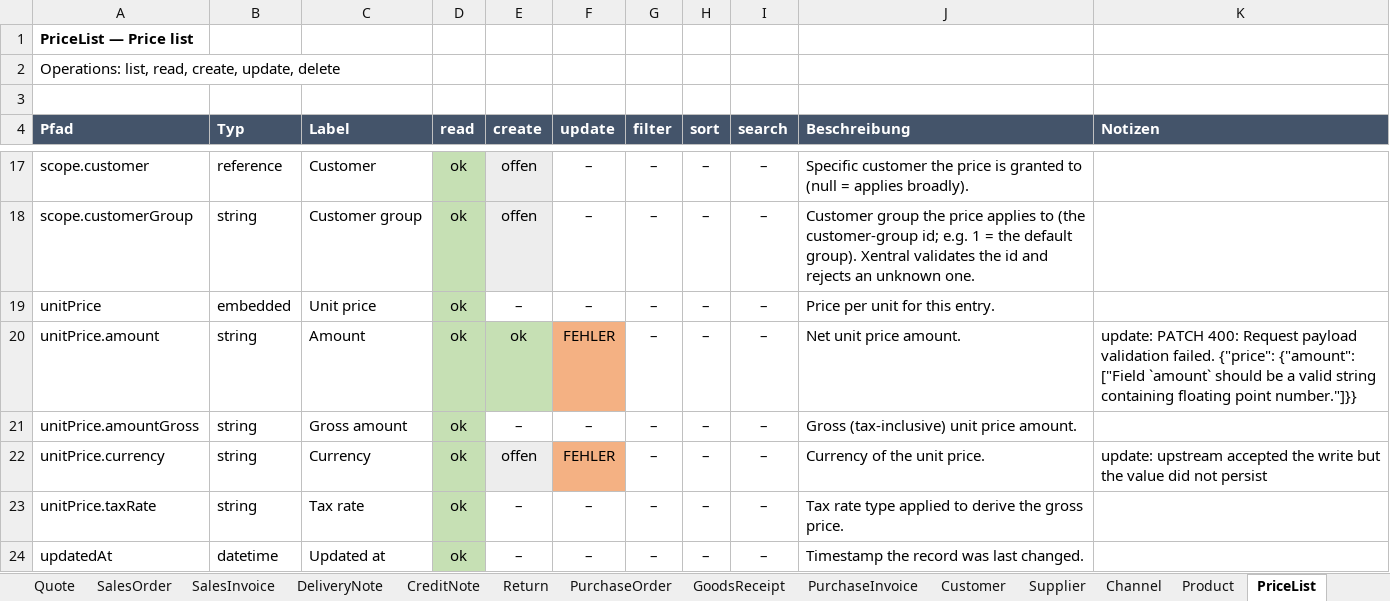
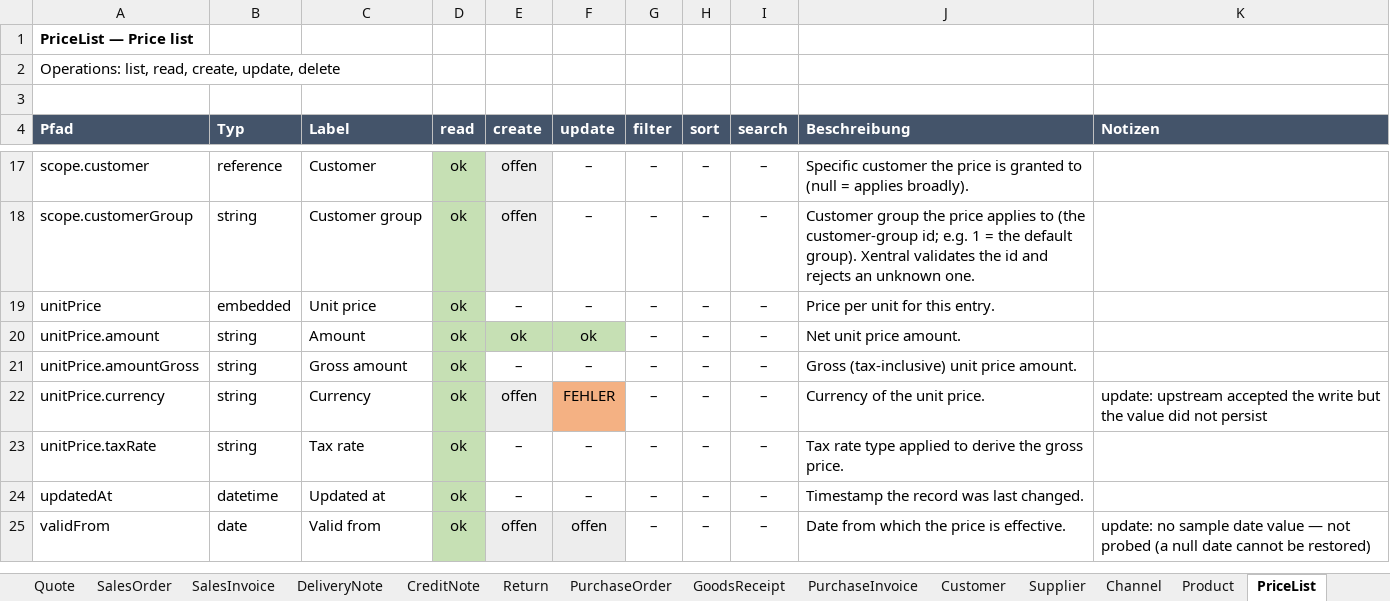
Before and after one commit to xentral/agent-cores, an Excel workbook: cores/agentos_neo_xentral/verified.xlsx, sheet PriceList, drawn as a sheet; only a part is shown, gaps mark what is left out; the shorter side is filled out with more unchanged rows; values as stored, in another font and other column widths than the file's, no borders; the diff names each change by its address in the sheet, - before the commit and + after, or states it on an @@ line.

Commit message:
fix(agentos_neo_xentral): probe values a field can actually hold
The update probe appended its `·vt` marker to every string-typed leaf. That is
right for free text and wrong for anything with a value domain: money, units and
enums got a value they cannot hold, so a rejection meant "bad test value" and
never "not writable". Seven of the ten remaining failures came from this, and it
also polluted live data — an earlier run wrote `4.00·vt` into a price field, which
then crashed the PurchasePrice probe on read-back and kept that entity out of the
manifest entirely.

Value strategy is now chosen by shape rather than by leaf name:
  declared `options` -> another declared option
  parses as a number -> "4.00" -> "5.00", decimals kept, always upward
  leaf in _VALID_TOGGLE -> unchanged (EUR/USD, …)
  otherwise -> the marker, for genuine free text

Separately, purchase_price mapped the v2 PATCH amount with a bare `float()`, so a
non-numeric amount raised out of map_write and took the whole request with it —
a stack trace instead of a field name, for any caller. It now refuses
`unitPrice.amount` and leaves the rest of the write intact. That is the crash
above, and it is user-facing regardless of the probe.

Also fixes a regression this file caused twice, in opposite directions. Datetime
filters were probed with the date part only, then (after upstream started
rejecting that) with the full timestamp. Both are wrong, because the two endpoint
families disagree — measured on mvp:

    /api/v3/customers    full timestamp -> 400 "not a valid date"    | Y-m-d -> 200
    /api/v3/salesOrders  full timestamp -> 200                       | Y-m-d -> 400

So the probe stops guessing: it tries the value as read, falls back to the date
part, and records WHICH form the endpoint took. Customer/Supplier now carry
"accepts the date part only, not the full timestamp it returns on read" — the
asymmetry stays visible instead of being smoothed into a green cell.

Result: PurchasePrice verifies for the first time (42 entities, was 41), both
amount 400s are gone, and the eight createdAt/updatedAt filters are green in both
families. Workbook regenerated.

```diff
--- a/cores/agentos_neo_xentral/verified.xlsx (sheet PriceList)
+++ b/cores/agentos_neo_xentral/verified.xlsx (sheet PriceList)
-F20 (update): FEHLER
+F20 (update): ok
-F20 fill: #F4B183
+F20 fill: #C6E0B4
-K20 (Notizen): update: PATCH 400: Request payload validation failed. {"price": {"amount": ["Field `amount` should be a valid string containing floating point number."]}}
+K20 (Notizen): (empty)
```
Also changed, not shown: sheet PurchasePrice, sheet Übersicht, sheet Product, sheet Supplier, sheet CreditNote, sheet Customer, 4 other files.
